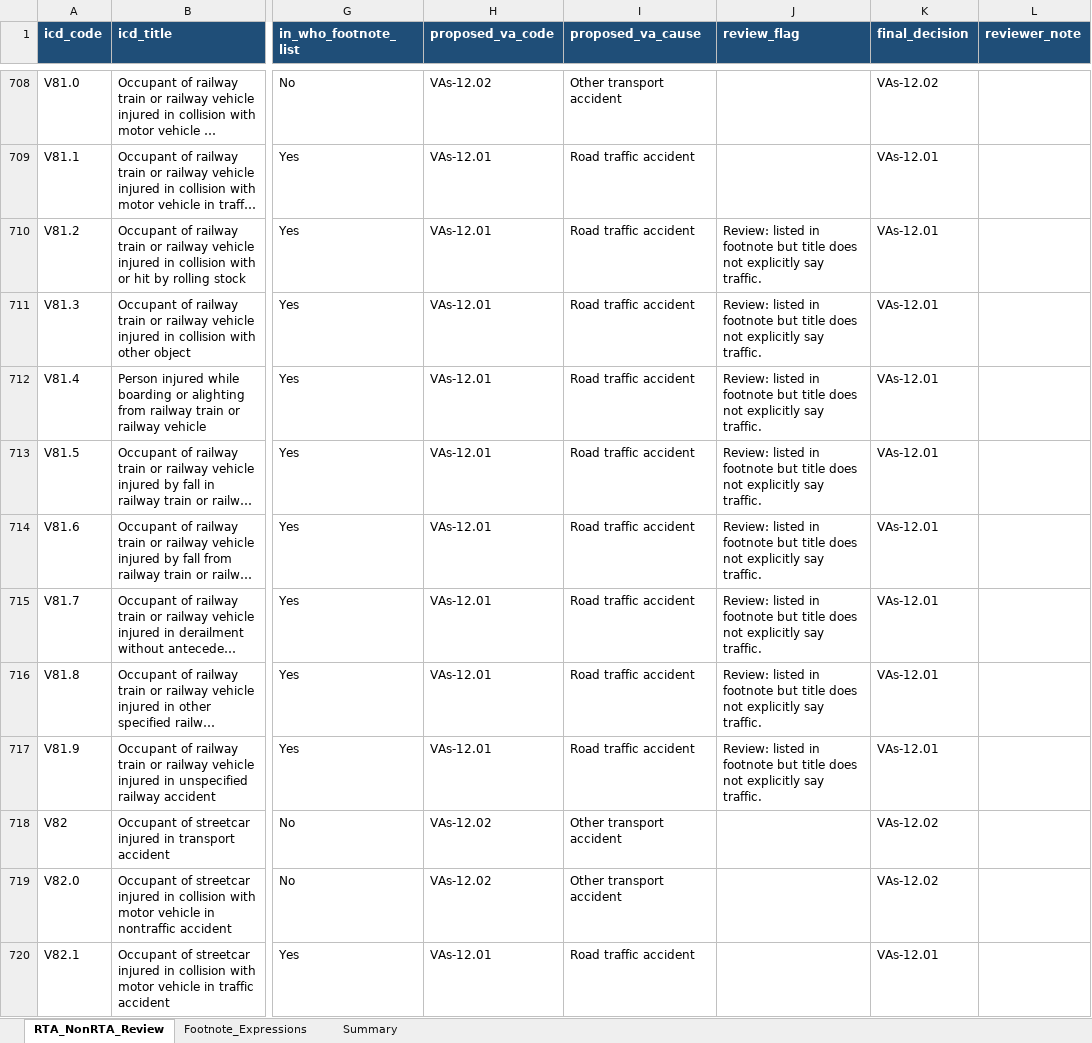
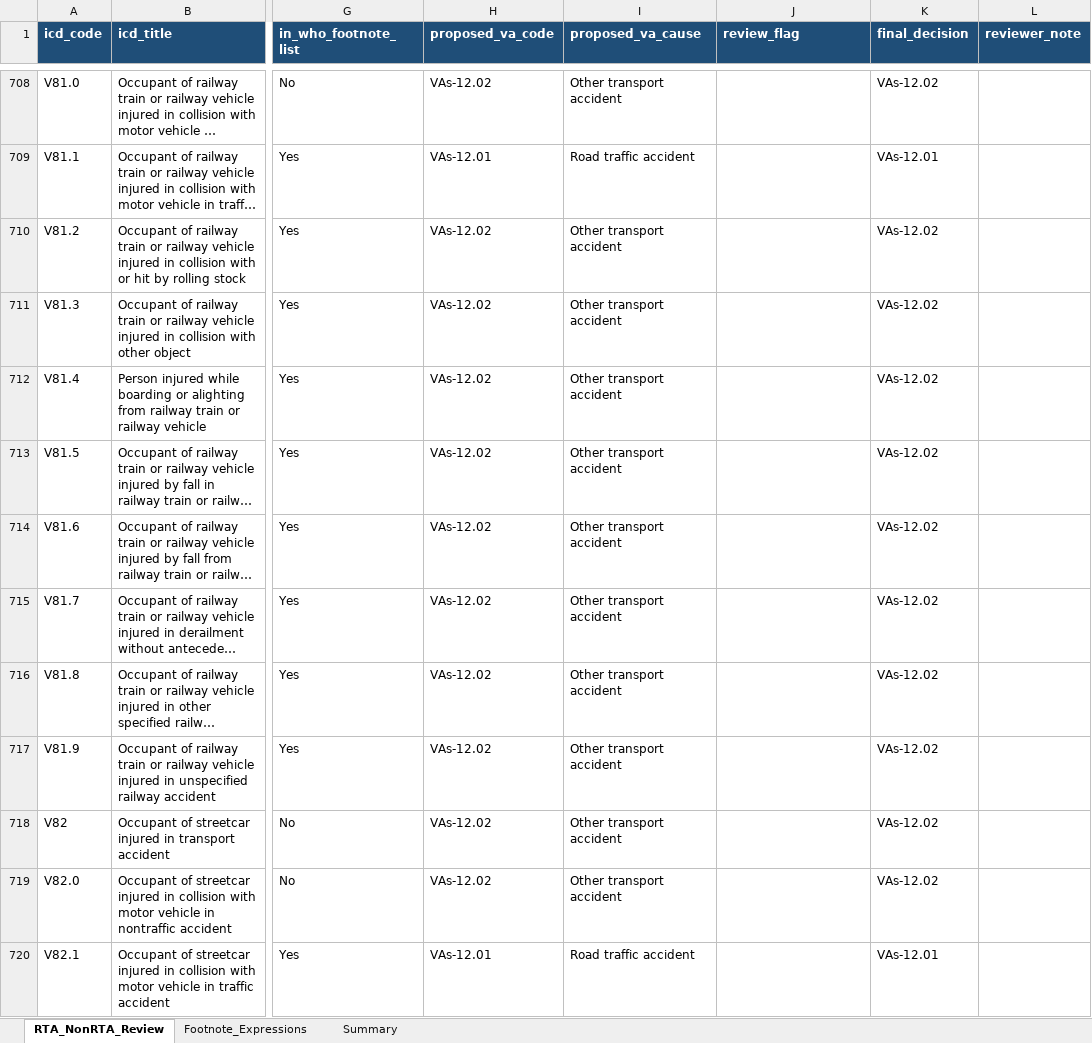
Before and after one commit to drguptavivek/DigitVA, an Excel workbook: docs/icd-causegrp-mappings/ICD-to-VA-Buckets/WHO_2022_VA_RTA_NonRTA_Review.xlsx, sheet RTA_NonRTA_Review, drawn as a sheet; only a part is shown, gaps mark what is left out; long unchanged cells end in …; values as stored, in another font and other column widths than the file's, no borders; the diff covers the shown part only; the diff names each change by its address in the sheet, - before the commit and + after, or states it on an @@ line.

Commit message:
Classify rail transport VA codes as non-RTA

```diff
--- a/docs/icd-causegrp-mappings/ICD-to-VA-Buckets/WHO_2022_VA_RTA_NonRTA_Review.xlsx (sheet RTA_NonRTA_Review)
+++ b/docs/icd-causegrp-mappings/ICD-to-VA-Buckets/WHO_2022_VA_RTA_NonRTA_Review.xlsx (sheet RTA_NonRTA_Review)
-H710:H717 (proposed_va_code): VAs-12.01
+H710:H717 (proposed_va_code): VAs-12.02
-I710:I717 (proposed_va_cause): Road traffic accident
+I710:I717 (proposed_va_cause): Other transport accident
-J710:J717 (review_flag): Review: listed in footnote but title does not explicitly say traffic.
+J710:J717 (review_flag): (empty)
-K710:K717 (final_decision): VAs-12.01
+K710:K717 (final_decision): VAs-12.02
```
Also changed, not shown: 28 edited cells elsewhere in this sheet, sheet Summary, 2 other files.
